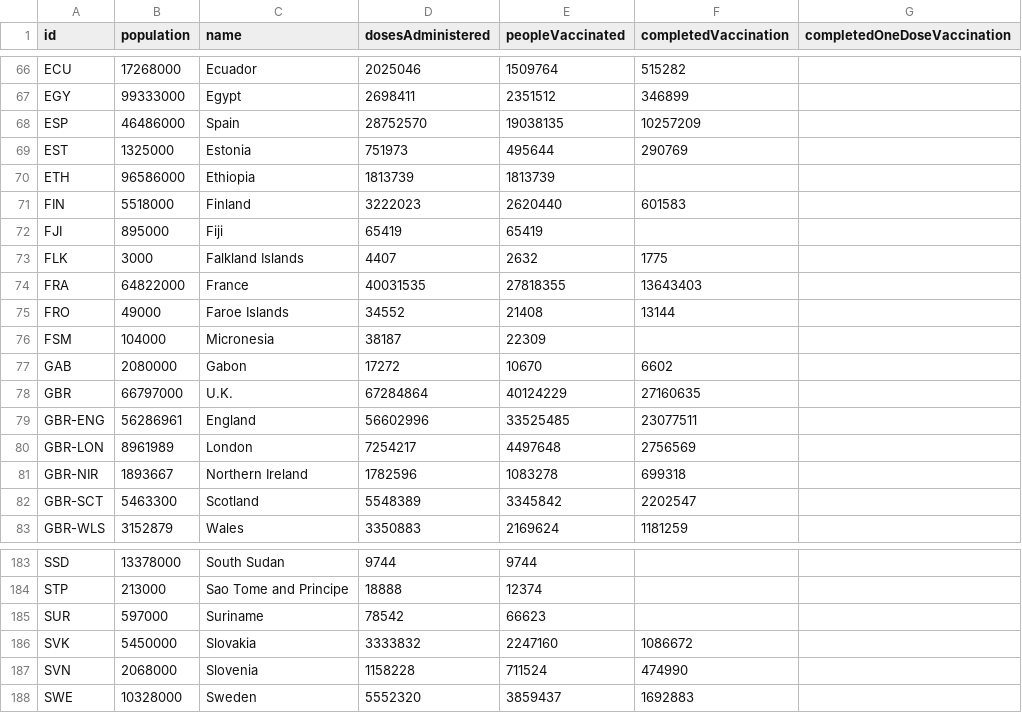
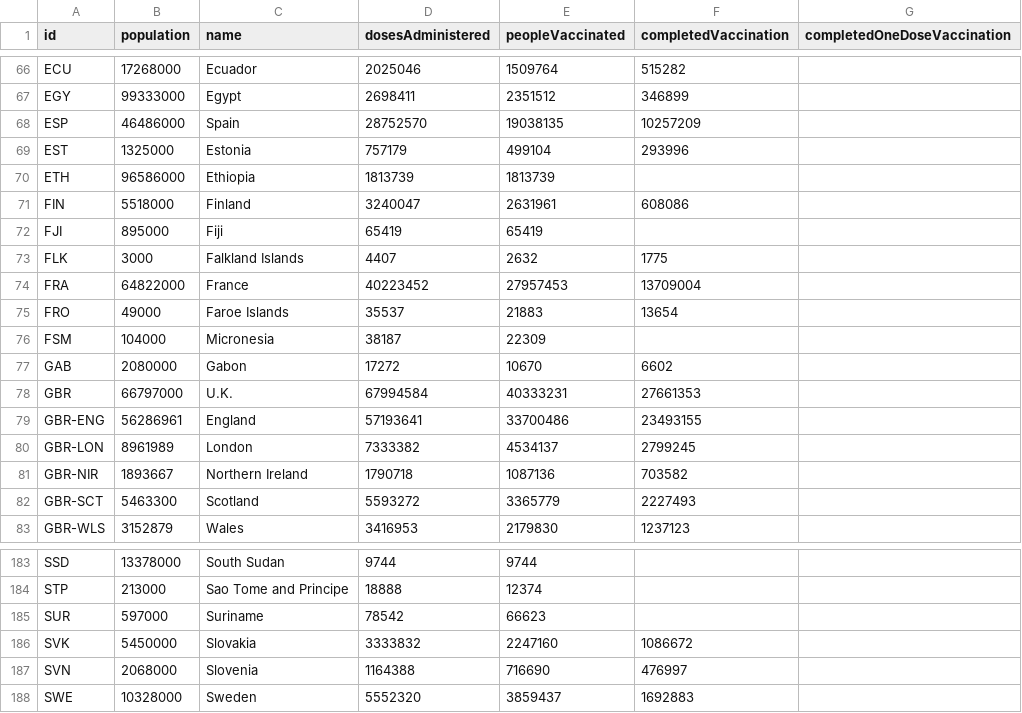
Before and after one commit to BloombergGraphics/covid-vaccine-tracker-data, a CSV file: data/current-global.csv, drawn as a sheet; only a part is shown, gaps mark what is left out; the diff covers the shown part only.

```diff
--- a/data/current-global.csv
+++ b/data/current-global.csv
@@ -68,16 +68,16 @@ EGY,99333000,Egypt,2698411,2351512,346899,
 ESP,46486000,Spain,28752570,19038135,10257209,
-EST,1325000,Estonia,751973,495644,290769,
+EST,1325000,Estonia,757179,499104,293996,
 ETH,96586000,Ethiopia,1813739,1813739,,
-FIN,5518000,Finland,3222023,2620440,601583,
+FIN,5518000,Finland,3240047,2631961,608086,
 FJI,895000,Fiji,65419,65419,,
 FLK,3000,Falkland Islands,4407,2632,1775,
-FRA,64822000,France,40031535,27818355,13643403,
-FRO,49000,Faroe Islands,34552,21408,13144,
+FRA,64822000,France,40223452,27957453,13709004,
+FRO,49000,Faroe Islands,35537,21883,13654,
 FSM,104000,Micronesia,38187,22309,,
 GAB,2080000,Gabon,17272,10670,6602,
-GBR,66797000,U.K.,67284864,40124229,27160635,
-GBR-ENG,56286961,England,56602996,33525485,23077511,
-GBR-LON,8961989,London,7254217,4497648,2756569,
-GBR-NIR,1893667,Northern Ireland,1782596,1083278,699318,
-GBR-SCT,5463300,Scotland,5548389,3345842,2202547,
-GBR-WLS,3152879,Wales,3350883,2169624,1181259,
+GBR,66797000,U.K.,67994584,40333231,27661353,
+GBR-ENG,56286961,England,57193641,33700486,23493155,
+GBR-LON,8961989,London,7333382,4534137,2799245,
+GBR-NIR,1893667,Northern Ireland,1790718,1087136,703582,
+GBR-SCT,5463300,Scotland,5593272,3365779,2227493,
+GBR-WLS,3152879,Wales,3416953,2179830,1237123,
@@ -186,3 +186,3 @@ SUR,597000,Suriname,78542,66623,,
 SVK,5450000,Slovakia,3333832,2247160,1086672,
-SVN,2068000,Slovenia,1158228,711524,474990,
+SVN,2068000,Slovenia,1164388,716690,476997,
 SWE,10328000,Sweden,5552320,3859437,1692883,
```
Also changed, not shown: 144 edited cells elsewhere in this file, data/current-usa.csv, data/historical-global-doses-administered.csv, 2 other files.
